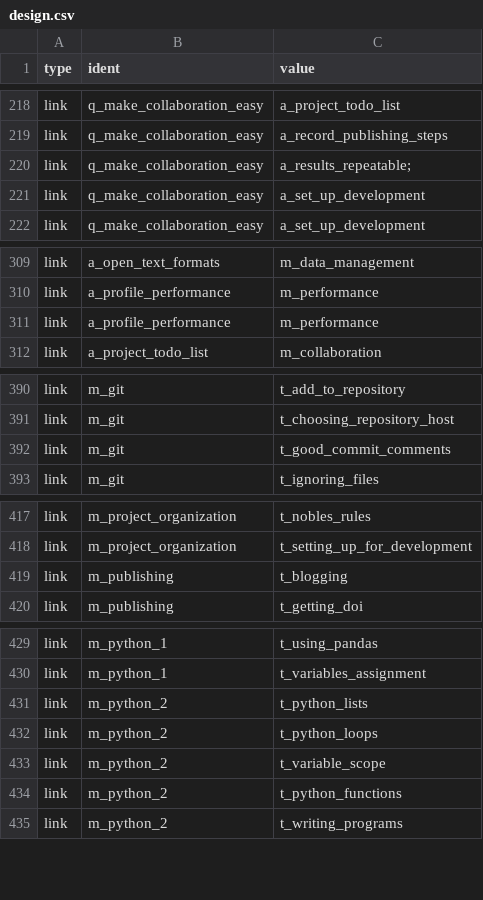
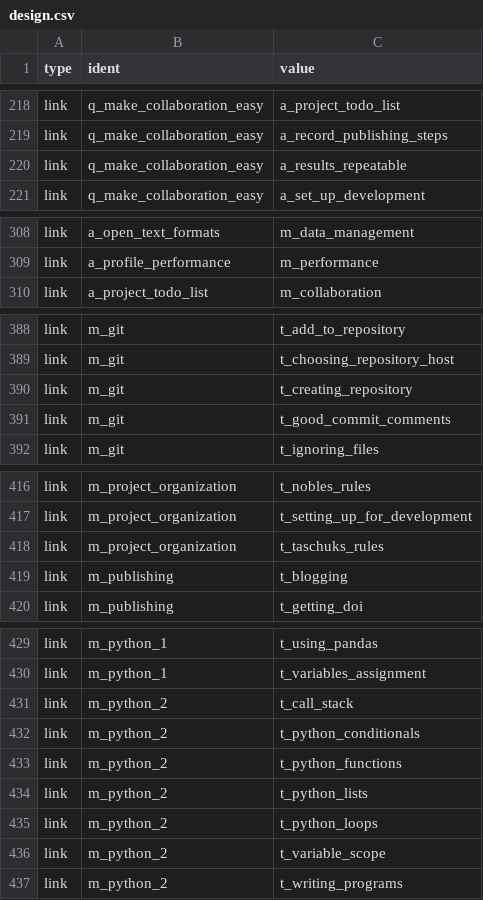
Before and after one commit to wking/swc-long-form, a CSV file: design.csv, drawn as a sheet; only a part is shown, gaps mark what is left out; the diff covers the shown part only.

Commit message:
Reconciling a few dangling links

```diff
--- a/design.csv
+++ b/design.csv
@@ -220,4 +220,3 @@ link,q_make_collaboration_easy,a_project_todo_list
 link,q_make_collaboration_easy,a_record_publishing_steps
-link,q_make_collaboration_easy,a_results_repeatable;
-link,q_make_collaboration_easy,a_set_up_development
+link,q_make_collaboration_easy,a_results_repeatable
 link,q_make_collaboration_easy,a_set_up_development
@@ -311,3 +310,2 @@ link,a_open_text_formats,m_data_management
 link,a_profile_performance,m_performance
-link,a_profile_performance,m_performance
 link,a_project_todo_list,m_collaboration
@@ -392,2 +390,3 @@ link,m_git,t_add_to_repository
 link,m_git,t_choosing_repository_host
+link,m_git,t_creating_repository
 link,m_git,t_good_commit_comments
@@ -419,2 +418,3 @@ link,m_project_organization,t_nobles_rules
 link,m_project_organization,t_setting_up_for_development
+link,m_project_organization,t_taschuks_rules
 link,m_publishing,t_blogging
@@ -431,2 +431,5 @@ link,m_python_1,t_using_pandas
 link,m_python_1,t_variables_assignment
+link,m_python_2,t_call_stack
+link,m_python_2,t_python_conditionals
+link,m_python_2,t_python_functions
 link,m_python_2,t_python_lists
@@ -434,3 +437,2 @@ link,m_python_2,t_python_loops
 link,m_python_2,t_variable_scope
-link,m_python_2,t_python_functions
 link,m_python_2,t_writing_programs
```
Also changed, not shown: 2 added rows and 4 moved rows elsewhere in this file, 2 other files.
